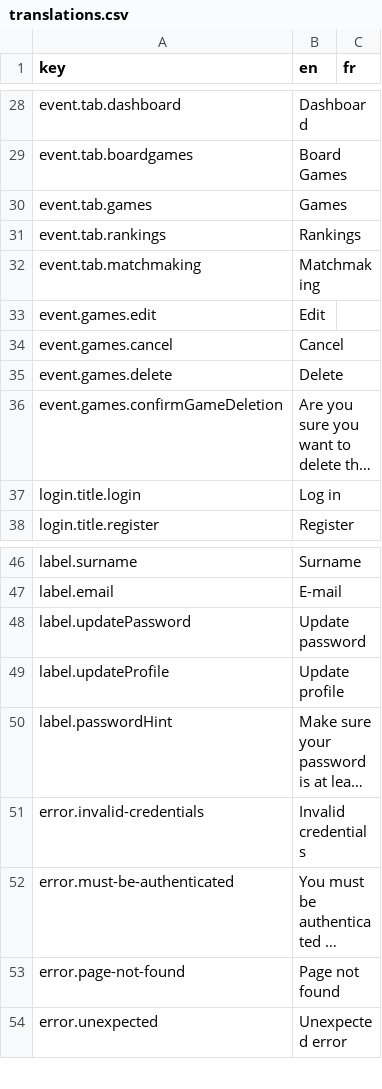
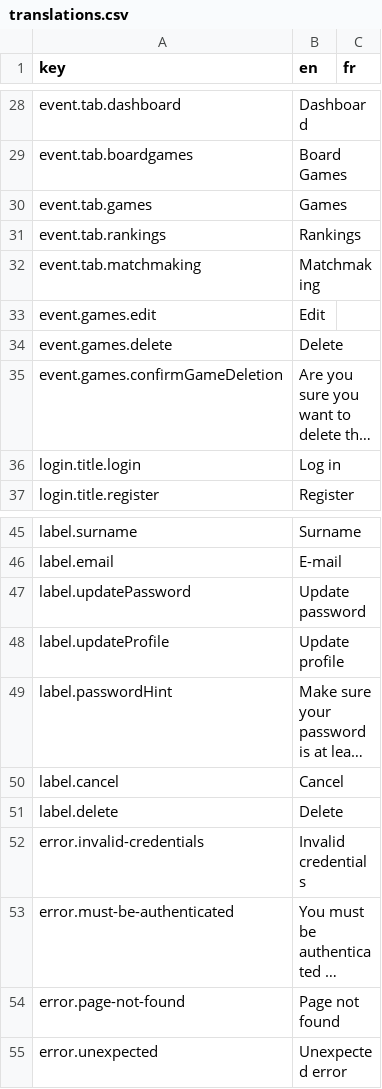
Before and after one commit to BGWE/BoardgameWE-UI, a CSV file: boardgame-ui/src/locales/translations.csv, drawn as a sheet; only a part is shown, gaps mark what is left out; long unchanged cells end in …; removed rows and columns are numbered as before the commit, all else as after; the diff names each change by its address in the sheet, - before the commit and + after, or states it on an @@ line.

Commit message:
Refacto confirm delete modal

```diff
--- a/boardgame-ui/src/locales/translations.csv
+++ b/boardgame-ui/src/locales/translations.csv
-row 34: event.games.cancel | Cancel
+row 50: label.cancel | Cancel
+row 51: label.delete | Delete
```
Also changed, not shown: 2 other files.
